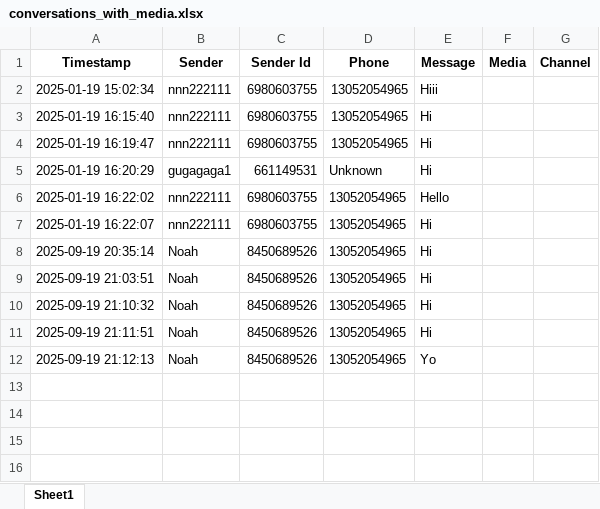
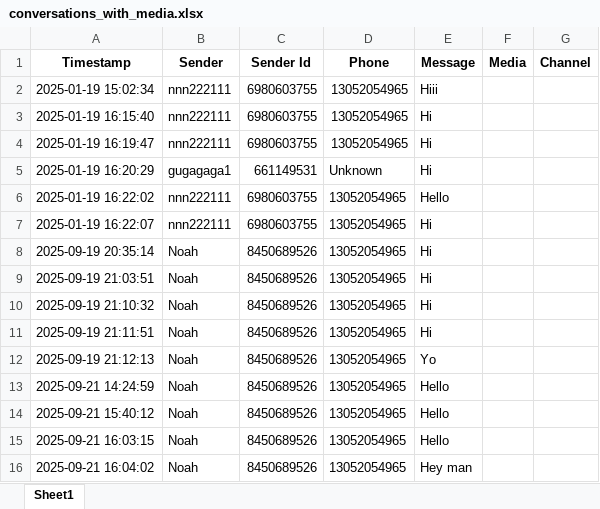
Before and after one commit to noah-dubitzky/Telethon_App, an Excel workbook: conversations_with_media.xlsx, sheet Sheet1, drawn as a sheet; values as stored, in another font and other column widths than the file's, no borders; the diff names each change by its address in the sheet, - before the commit and + after, or states it on an @@ line.

Commit message:
creation of post and get routes for the server. post request implemented in index.html for text messages. Next task: allow route to handle media; change messages table to add media options

```diff
--- a/conversations_with_media.xlsx (sheet Sheet1)
+++ b/conversations_with_media.xlsx (sheet Sheet1)
+row 13: 2025-09-21 14:24:59 | Noah | 8450689526 | 13052054965 | Hello
+row 14: 2025-09-21 15:40:12 | Noah | 8450689526 | 13052054965 | Hello
+row 15: 2025-09-21 16:03:15 | Noah | 8450689526 | 13052054965 | Hello
+row 16: 2025-09-21 16:04:02 | Noah | 8450689526 | 13052054965 | Hey man
```
Also changed, not shown: 8 other files.
